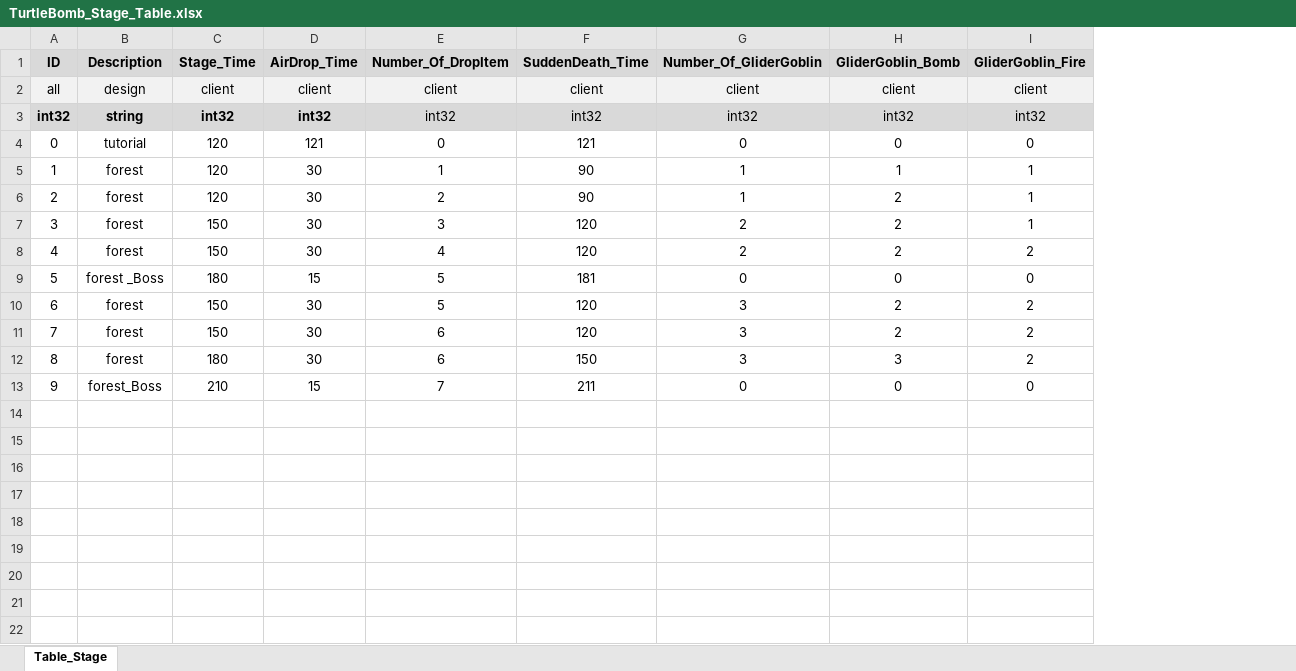
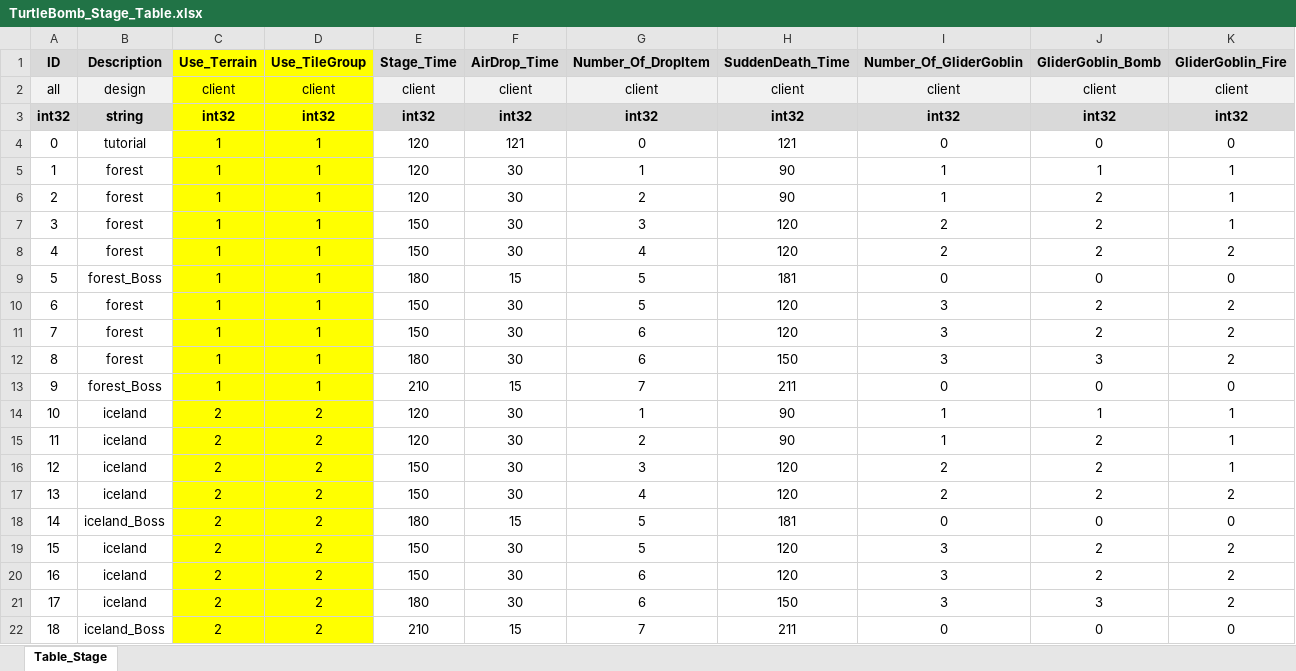
Before and after one commit to RRE1012/Turtle_Bomb, an Excel workbook: GameDesign/Table/TurtleBomb_Stage_Table.xlsx, sheet Table_Stage, drawn as a sheet; only a part is shown; values as stored, in another font and other column widths than the file's, no borders; addresses are those after the commit; rows hold the shown columns only; the diff names each change by its address in the sheet, - before the commit and + after, or states it on an @@ line.

Commit message:
설원맵을 위한 스테이지 테이블 수정

```diff
--- a/GameDesign/Table/TurtleBomb_Stage_Table.xlsx (sheet Table_Stage)
+++ b/GameDesign/Table/TurtleBomb_Stage_Table.xlsx (sheet Table_Stage)
+column C, rows 1-13: Use_Terrain | client | int32 | 1 | 1 | 1 | 1 | 1 | 1 | 1 | 1 | 1 | 1
+column D, rows 1-13: Use_TileGroup | client | int32 | 1 | 1 | 1 | 1 | 1 | 1 | 1 | 1 | 1 | 1
-G3:K3 bold: off
+G3:K3 bold: on
-B9: forest _Boss
+B9: forest_Boss
+row 14: 10 | iceland | 2 | 2 | 120 | 30 | 1 | 90 | 1 | 1 | 1
+row 15: 11 | iceland | 2 | 2 | 120 | 30 | 2 | 90 | 1 | 2 | 1
+row 16: 12 | iceland | 2 | 2 | 150 | 30 | 3 | 120 | 2 | 2 | 1
+row 17: 13 | iceland | 2 | 2 | 150 | 30 | 4 | 120 | 2 | 2 | 2
+row 18: 14 | iceland_Boss | 2 | 2 | 180 | 15 | 5 | 181 | 0 | 0 | 0
+row 19: 15 | iceland | 2 | 2 | 150 | 30 | 5 | 120 | 3 | 2 | 2
+row 20: 16 | iceland | 2 | 2 | 150 | 30 | 6 | 120 | 3 | 2 | 2
+row 21: 17 | iceland | 2 | 2 | 180 | 30 | 6 | 150 | 3 | 3 | 2
+row 22: 18 | iceland_Boss | 2 | 2 | 210 | 15 | 7 | 211 | 0 | 0 | 0
```
